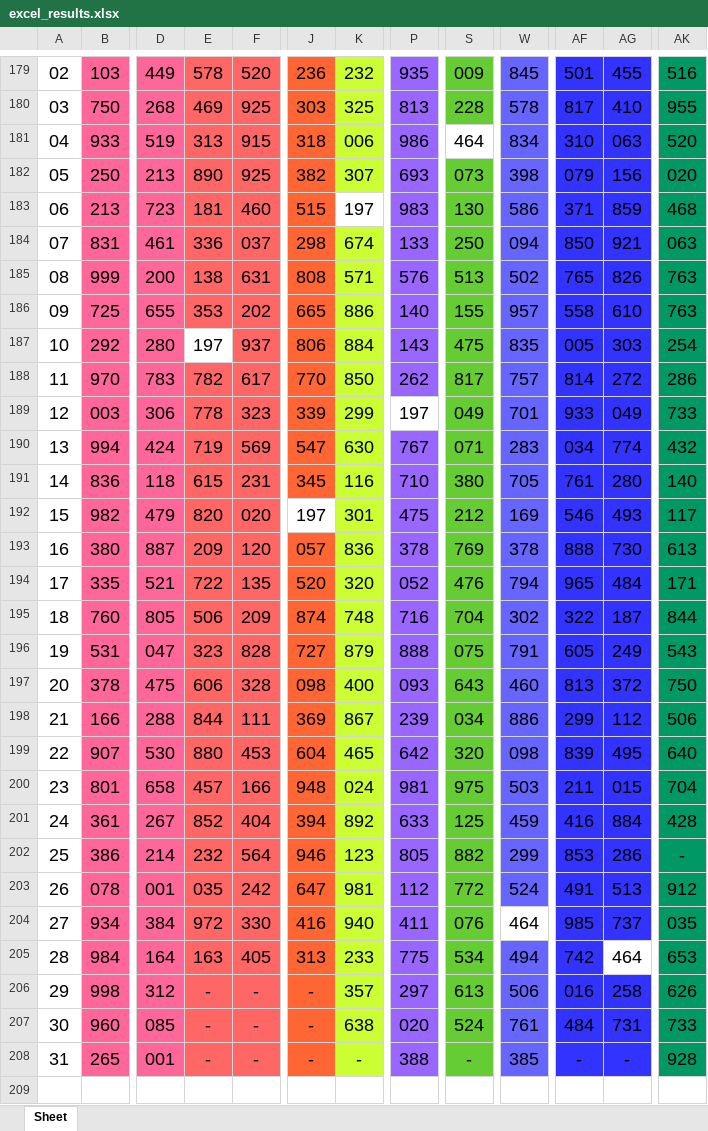
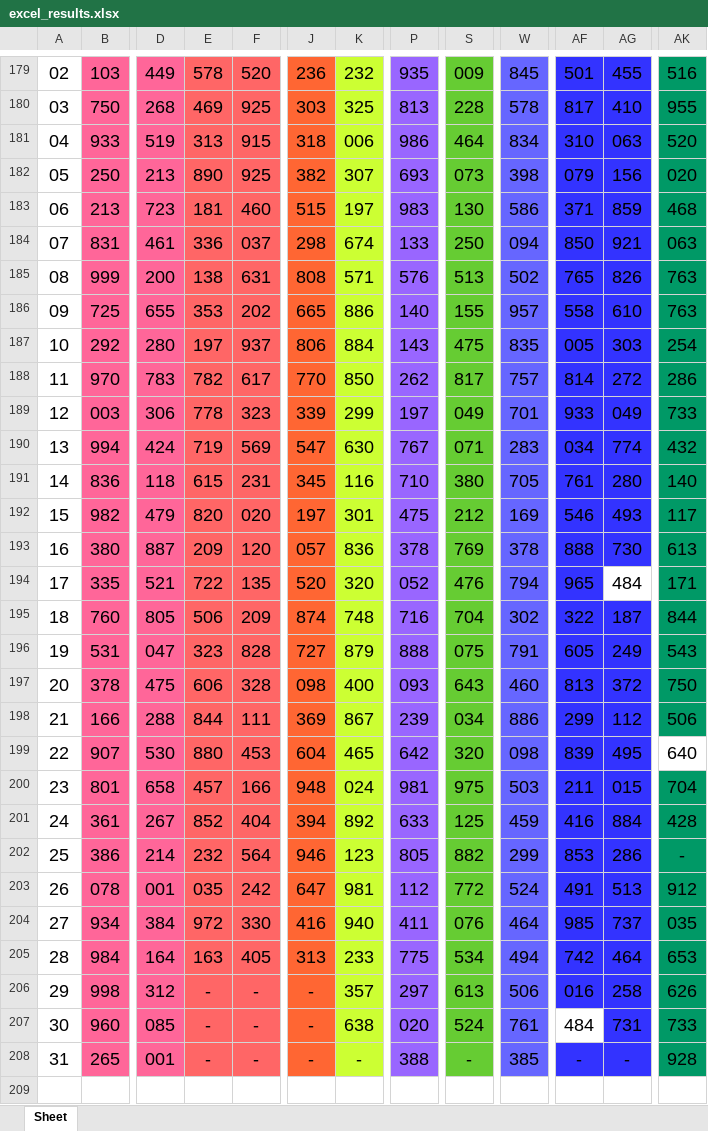
Before and after one commit to jsuci/gidapp, an Excel workbook: swertres/excel_results.xlsx, sheet Sheet, drawn as a sheet; only a part is shown, gaps mark what is left out; values as stored, in another font and other column widths than the file's, no borders; the diff covers the shown part only; the diff names each change by its address in the sheet, - before the commit and + after, or states it on an @@ line.

```diff
--- a/swertres/excel_results.xlsx (sheet Sheet)
+++ b/swertres/excel_results.xlsx (sheet Sheet)
-S181 fill: none
+S181 fill: #66CC33
-K183 fill: none
+K183 fill: #CCFF33
-E187 fill: none
+E187 fill: #FF6666
-P189 fill: none
+P189 fill: #9966FF
-J192 fill: none
+J192 fill: #FF6633
-AG194 fill: #3333FF
+AG194 fill: none
-AK199 fill: #009966
+AK199 fill: none
-W204 fill: none
+W204 fill: #6666FF
-AG205 fill: none
+AG205 fill: #3333FF
-AF207 fill: #3333FF
+AF207 fill: none
```
Also changed, not shown: cell formats elsewhere in this sheet, stl/digit_position.xlsx, swertres/digit_position.xlsx, 8 other files.
